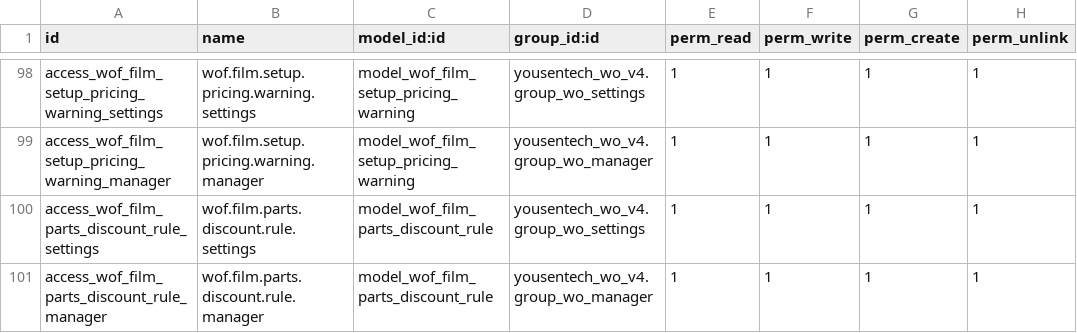
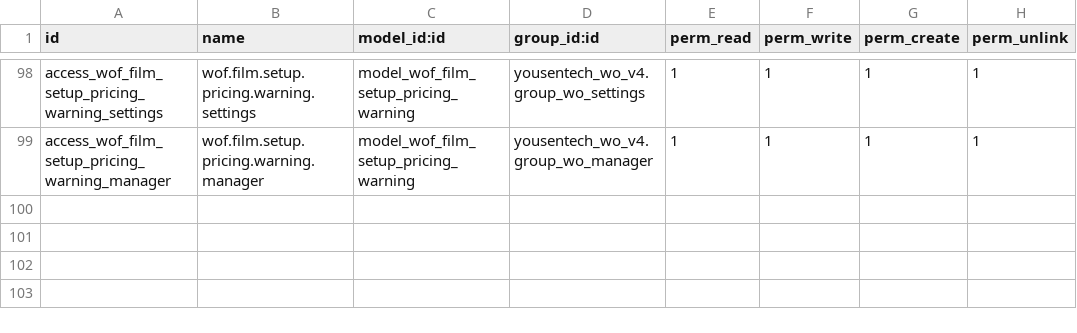
Before and after one commit to yousentech/yousentech_wo_v4, a CSV file: security/ir.model.access.csv, drawn as a sheet; only a part is shown, gaps mark what is left out.

Commit message:
refactor(discount): remove obsolete duplicate size-rule access

```diff
--- a/security/ir.model.access.csv
+++ b/security/ir.model.access.csv
@@ -99,3 +99 @@ access_wof_film_setup_pricing_warning_settings,wof.film.setup.pricing.warning.se
 access_wof_film_setup_pricing_warning_manager,wof.film.setup.pricing.warning.manager,model_wof_film_setup_pricing_warning,yousentech_wo_v4.group_wo_manager,1,1,1,1
-access_wof_film_parts_discount_rule_settings,wof.film.parts.discount.rule.settings,model_wof_film_parts_discount_rule,yousentech_wo_v4.group_wo_settings,1,1,1,1
-access_wof_film_parts_discount_rule_manager,wof.film.parts.discount.rule.manager,model_wof_film_parts_discount_rule,yousentech_wo_v4.group_wo_manager,1,1,1,1
```
